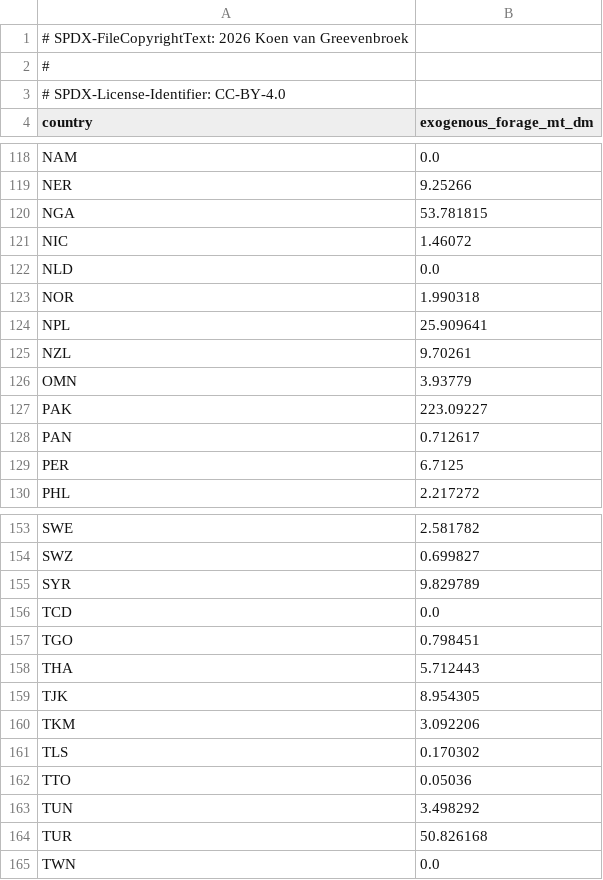
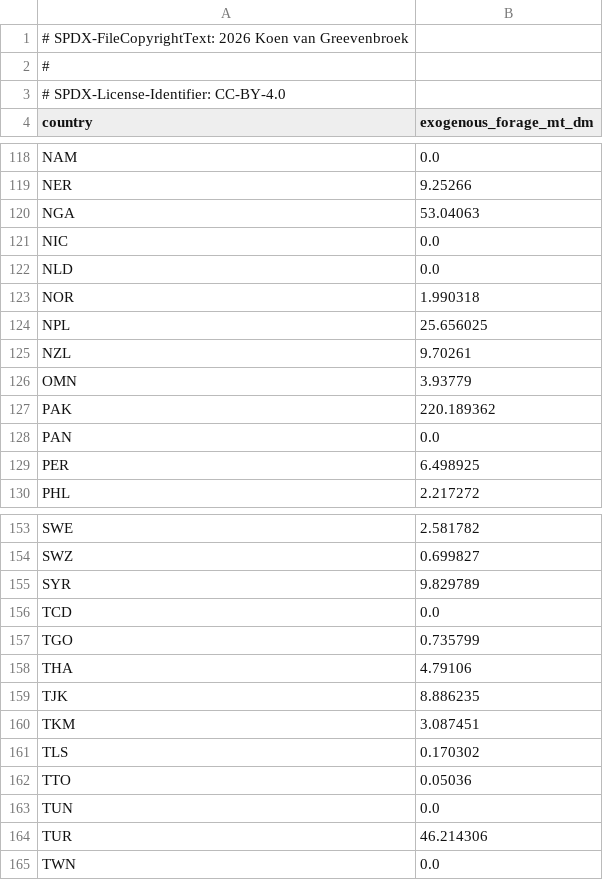
Before and after one commit to Sustainable-Solutions-Lab/GLADE, a CSV file: data/curated/calibration/exogenous_forage.csv, drawn as a sheet; only a part is shown, gaps mark what is left out; the diff covers the shown part only.

```diff
--- a/data/curated/calibration/exogenous_forage.csv
+++ b/data/curated/calibration/exogenous_forage.csv
@@ -119,12 +119,12 @@ NAM,0.0
 NER,9.25266
-NGA,53.781815
-NIC,1.46072
+NGA,53.04063
+NIC,0.0
 NLD,0.0
 NOR,1.990318
-NPL,25.909641
+NPL,25.656025
 NZL,9.70261
 OMN,3.93779
-PAK,223.09227
-PAN,0.712617
-PER,6.7125
+PAK,220.189362
+PAN,0.0
+PER,6.498925
 PHL,2.217272
@@ -156,10 +156,10 @@ SYR,9.829789
 TCD,0.0
-TGO,0.798451
-THA,5.712443
-TJK,8.954305
-TKM,3.092206
+TGO,0.735799
+THA,4.79106
+TJK,8.886235
+TKM,3.087451
 TLS,0.170302
 TTO,0.05036
-TUN,3.498292
-TUR,50.826168
+TUN,0.0
+TUR,46.214306
 TWN,0.0
```
Also changed, not shown: 34 edited cells elsewhere in this file, data/curated/calibration/animal_cost.csv, data/curated/calibration/crop_cost.csv, 2 other files.
